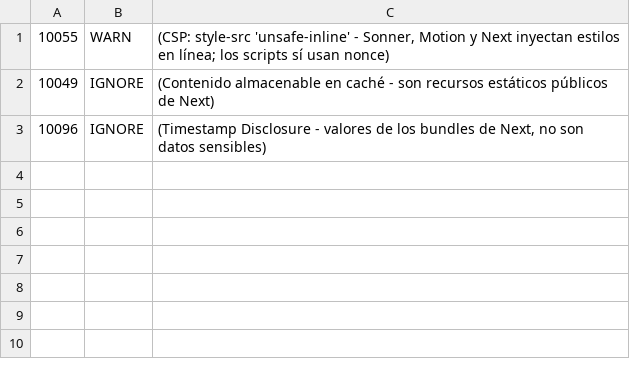
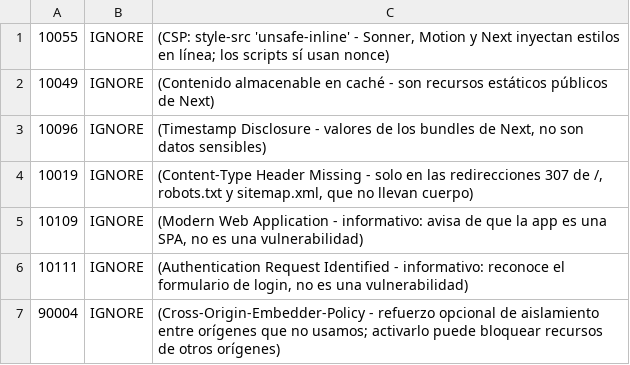
Before and after one commit to hugo-04/frontend-equipos-mineros, a TSV file: .zap/rules.tsv, drawn as a sheet.

Commit message:
docs: acepta con su motivo los avisos informativos de ZAP

```diff
--- a/.zap/rules.tsv
+++ b/.zap/rules.tsv
@@ -1,3 +1,7 @@
-10055	WARN	(CSP: style-src 'unsafe-inline' - Sonner, Motion y Next inyectan estilos en línea; los scripts sí usan nonce)
+10055	IGNORE	(CSP: style-src 'unsafe-inline' - Sonner, Motion y Next inyectan estilos en línea; los scripts sí usan nonce)
 10049	IGNORE	(Contenido almacenable en caché - son recursos estáticos públicos de Next)
 10096	IGNORE	(Timestamp Disclosure - valores de los bundles de Next, no son datos sensibles)
+10019	IGNORE	(Content-Type Header Missing - solo en las redirecciones 307 de /, robots.txt y sitemap.xml, que no llevan cuerpo)
+10109	IGNORE	(Modern Web Application - informativo: avisa de que la app es una SPA, no es una vulnerabilidad)
+10111	IGNORE	(Authentication Request Identified - informativo: reconoce el formulario de login, no es una vulnerabilidad)
+90004	IGNORE	(Cross-Origin-Embedder-Policy - refuerzo opcional de aislamiento entre orígenes que no usamos; activarlo puede bloquear recursos de otros orígenes)
```
